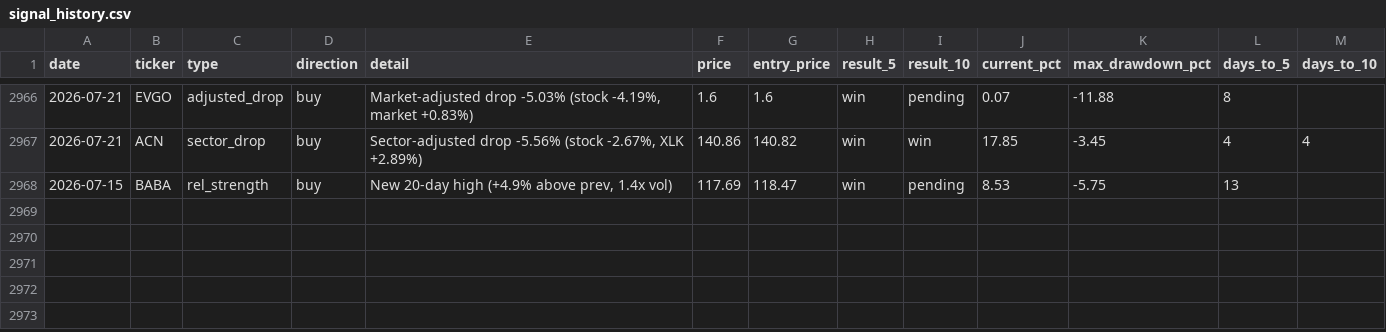
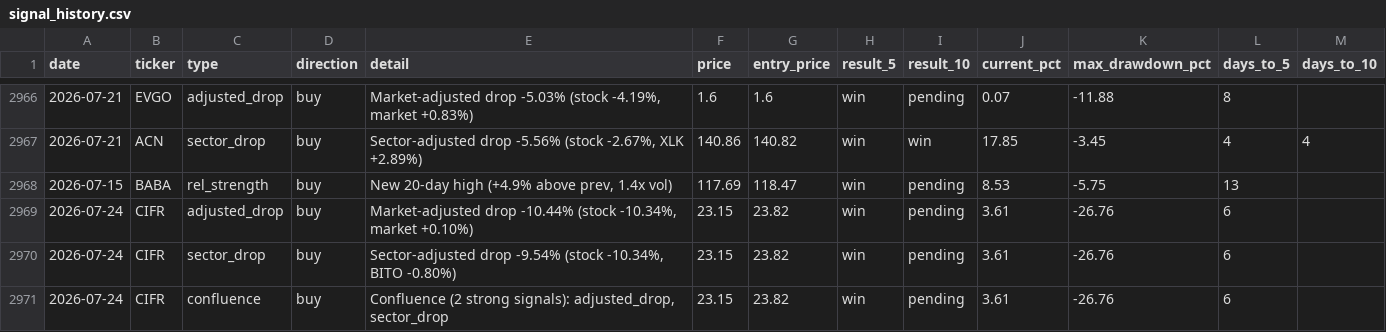
Before and after one commit to utoraman/rapidsift, a CSV file: data/signal_history.csv, drawn as a sheet; only a part is shown, gaps mark what is left out; the diff names each change by its address in the sheet, - before the commit and + after, or states it on an @@ line.

```diff
--- a/data/signal_history.csv
+++ b/data/signal_history.csv
+row 2969: 2026-07-24 | CIFR | adjusted_drop | buy | Market-adjusted drop -10.44% (stock -10.34%, market +0.10%) | 23.15 | 23.82 | win | pending | 3.61 | -26.76 | 6
+row 2970: 2026-07-24 | CIFR | sector_drop | buy | Sector-adjusted drop -9.54% (stock -10.34%, BITO -0.80%) | 23.15 | 23.82 | win | pending | 3.61 | -26.76 | 6
+row 2971: 2026-07-24 | CIFR | confluence | buy | Confluence (2 strong signals): adjusted_drop, sector_drop | 23.15 | 23.82 | win | pending | 3.61 | -26.76 | 6
```
Also changed, not shown: 2 other files.
